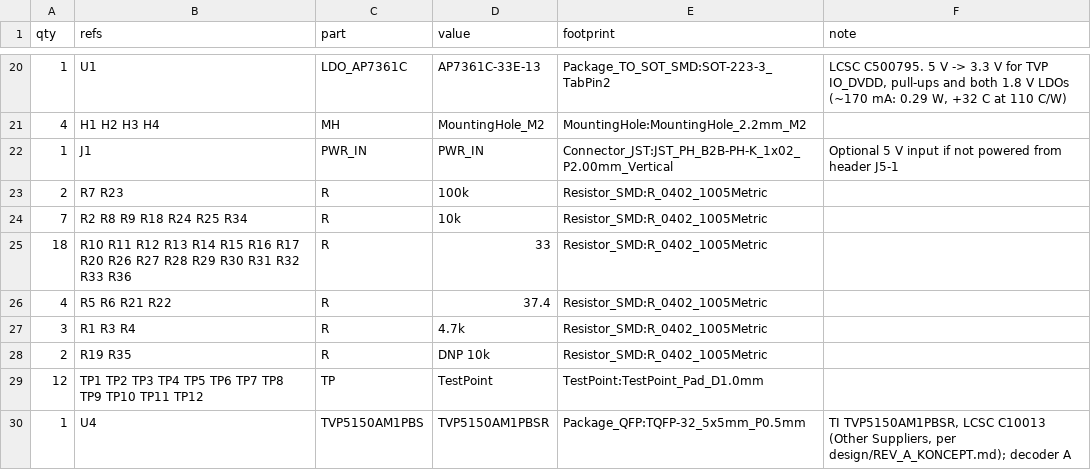
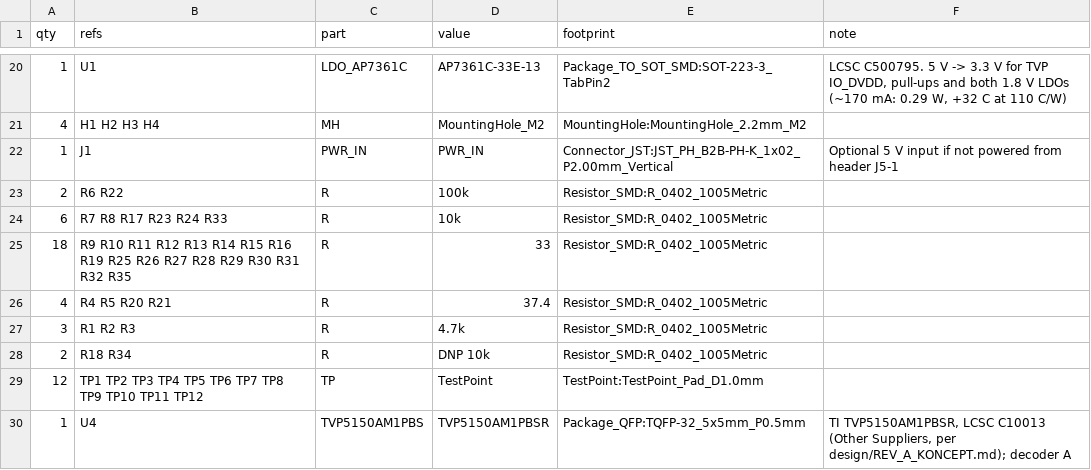
Before and after one commit to LAP87/OpenVRX-Puck, a CSV file: design/rev_a/out/dekoderkort_bom.csv, drawn as a sheet; only a part is shown, gaps mark what is left out.

Commit message:
Align RESETB exports with the tested Core pin contract
Pin Core 1a1e5c7, place decoder reset on J6-18 and remove the ineffective pull-down. Reject missing or incorrect Core signal roles before replacing outputs. Regenerate the 110-part schematic exports with stable part/net tags and LF CSV. The pin/function negative controls pass, ERC reports no errors or warnings, and repeated exports agree except for the date. Footprints, layout and hardware remain unverified.

```diff
--- a/design/rev_a/out/dekoderkort_bom.csv
+++ b/design/rev_a/out/dekoderkort_bom.csv
@@ -22,8 +22,8 @@ qty,refs,part,value,footprint,note
 1,J1,PWR_IN,PWR_IN,Connector_JST:JST_PH_B2B-PH-K_1x02_P2.00mm_Vertical,Optional 5 V input if not powered from header J5-1
-2,R7 R23,R,100k,Resistor_SMD:R_0402_1005Metric,
-7,R2 R8 R9 R18 R24 R25 R34,R,10k,Resistor_SMD:R_0402_1005Metric,
-18,R10 R11 R12 R13 R14 R15 R16 R17 R20 R26 R27 R28 R29 R30 R31 R32 R33 R36,R,33,Resistor_SMD:R_0402_1005Metric,
-4,R5 R6 R21 R22,R,37.4,Resistor_SMD:R_0402_1005Metric,
-3,R1 R3 R4,R,4.7k,Resistor_SMD:R_0402_1005Metric,
-2,R19 R35,R,DNP 10k,Resistor_SMD:R_0402_1005Metric,
+2,R6 R22,R,100k,Resistor_SMD:R_0402_1005Metric,
+6,R7 R8 R17 R23 R24 R33,R,10k,Resistor_SMD:R_0402_1005Metric,
+18,R9 R10 R11 R12 R13 R14 R15 R16 R19 R25 R26 R27 R28 R29 R30 R31 R32 R35,R,33,Resistor_SMD:R_0402_1005Metric,
+4,R4 R5 R20 R21,R,37.4,Resistor_SMD:R_0402_1005Metric,
+3,R1 R2 R3,R,4.7k,Resistor_SMD:R_0402_1005Metric,
+2,R18 R34,R,DNP 10k,Resistor_SMD:R_0402_1005Metric,
 12,TP1 TP2 TP3 TP4 TP5 TP6 TP7 TP8 TP9 TP10 TP11 TP12,TP,TestPoint,TestPoint:TestPoint_Pad_D1.0mm,
```
Also changed, not shown: 6 other files.
